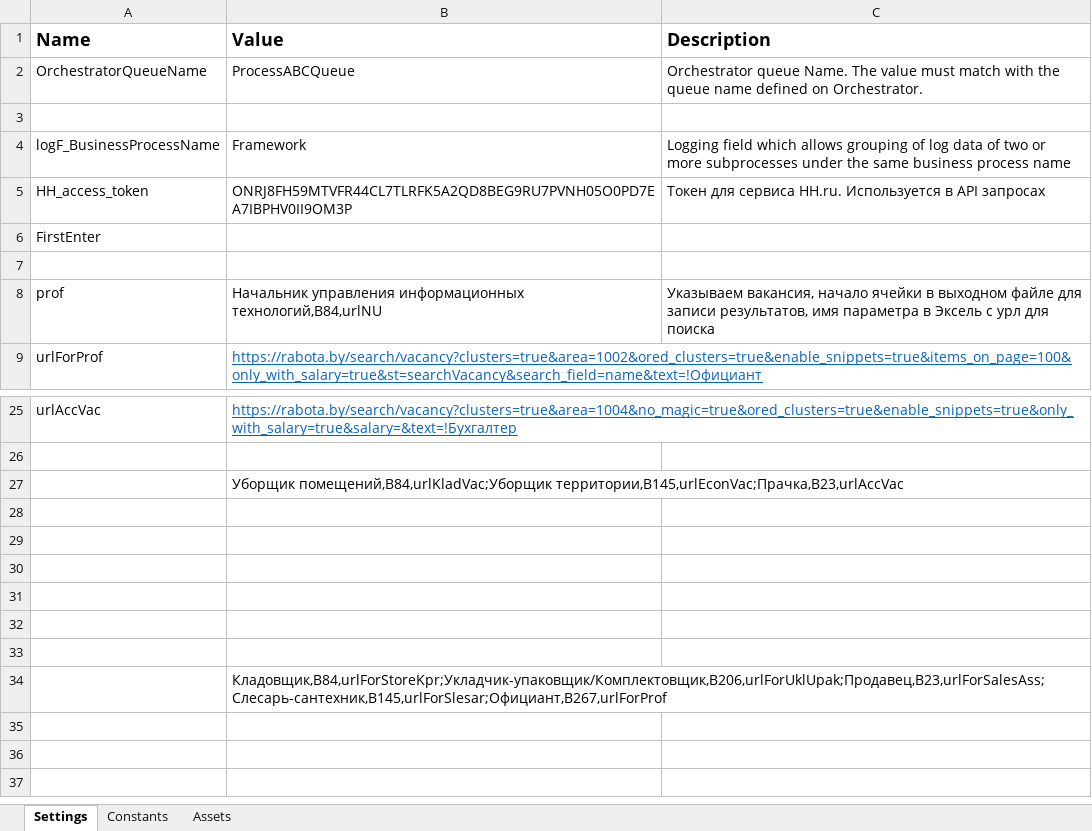
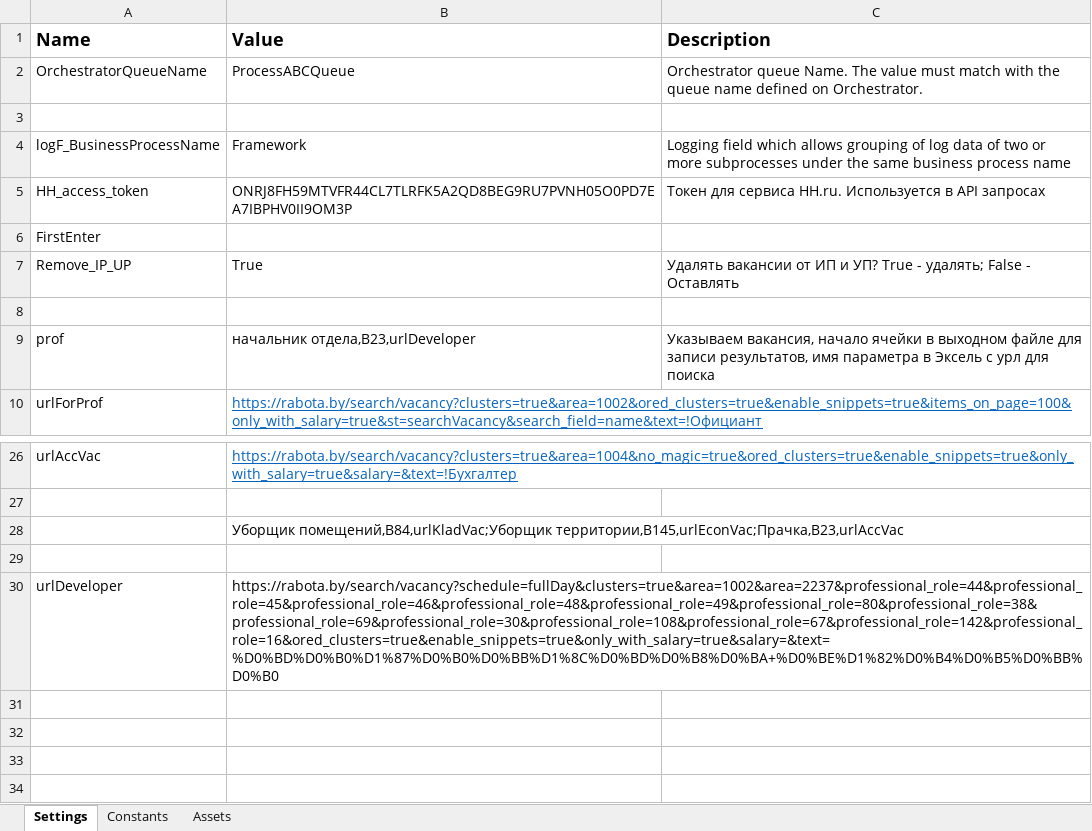
Before and after one commit to o-bashmak/HR, an Excel workbook: Data/Config.xlsx, sheet Settings, drawn as a sheet; only a part is shown, gaps mark what is left out; the shorter side is filled out with more unchanged rows; values as stored, in another font and other column widths than the file's, no borders; addresses are those after the commit; the diff names each change by its address in the sheet, - before the commit and + after, or states it on an @@ line.

```diff
--- a/Data/Config.xlsx (sheet Settings)
+++ b/Data/Config.xlsx (sheet Settings)
+row 7: Remove_IP_UP | True | Удалять вакансии от ИП и УП? True - удалять; False - Оставлять
-B9 (Value): Начальник управления информационных технологий,B84,urlNU
+B9 (Value): начальник отдела,B23,urlDeveloper
-row 30: (empty)
+row 30: urlDeveloper | https://rabota.by/search/vacancy?schedule=fullDay&clusters=true&area=1002&area=2237&professional_role=44&professional_role=45&professional_role=46&professional_role=48&professional_role=49&professional_role=80&professional_role=38&professional_role=69&professional_role=30&professional_role=108&professional_role=67&professional_role=142&professional_role=16&ored_clusters=true&enable_snippets=true&only_with_salary=true&salary=&text=%D0%BD%D0%B0%D1%87%D0%B0%D0%BB%D1%8C%D0%BD%D0%B8%D0%BA+%D0%BE%D1%82%D0%B4%D0%B5%D0%BB%D0%B0
```
Also changed, not shown: Data/Output/18.xlsx, 3 other files.
